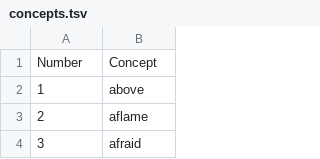
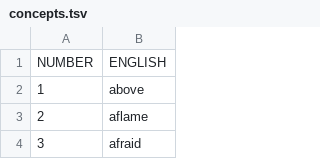
Before and after one commit to lexibank/smithborneo, a TSV file: etc/concepts.tsv, drawn as a sheet; only a part is shown; removed rows and columns are numbered as before the commit, all else as after; the diff names each change by its address in the sheet, - before the commit and + after, or states it on an @@ line.

Commit message:
update borneo data

```diff
--- a/etc/concepts.tsv
+++ b/etc/concepts.tsv
-row 1: Number | Concept
+row 1: NUMBER | ENGLISH
```
Also changed, not shown: 22 other files.
